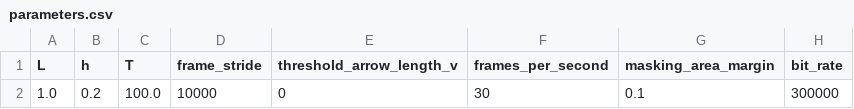
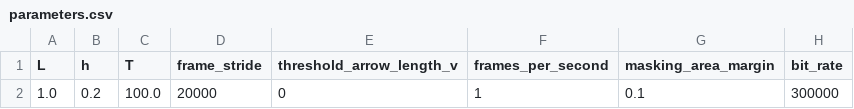
Before and after one commit to mcastel1/paper_ale, a CSV file: figures/figure_5/parameters.csv, drawn as a sheet; only a part is shown; the diff names each change by its address in the sheet, - before the commit and + after, or states it on an @@ line.

```diff
--- a/figures/figure_5/parameters.csv
+++ b/figures/figure_5/parameters.csv
-D2 (frame_stride): 10000
+D2 (frame_stride): 20000
-F2 (frames_per_second): 30
+F2 (frames_per_second): 1
```
Also changed, not shown: 3 other files.
